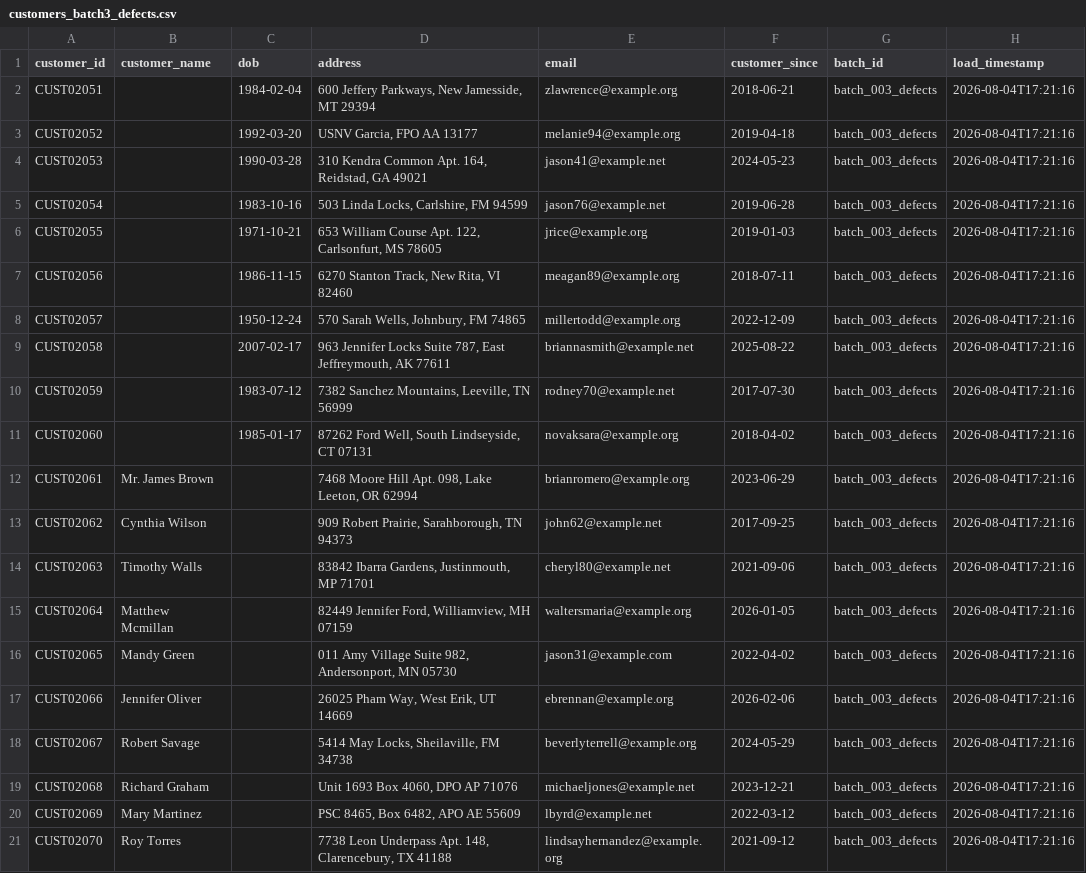
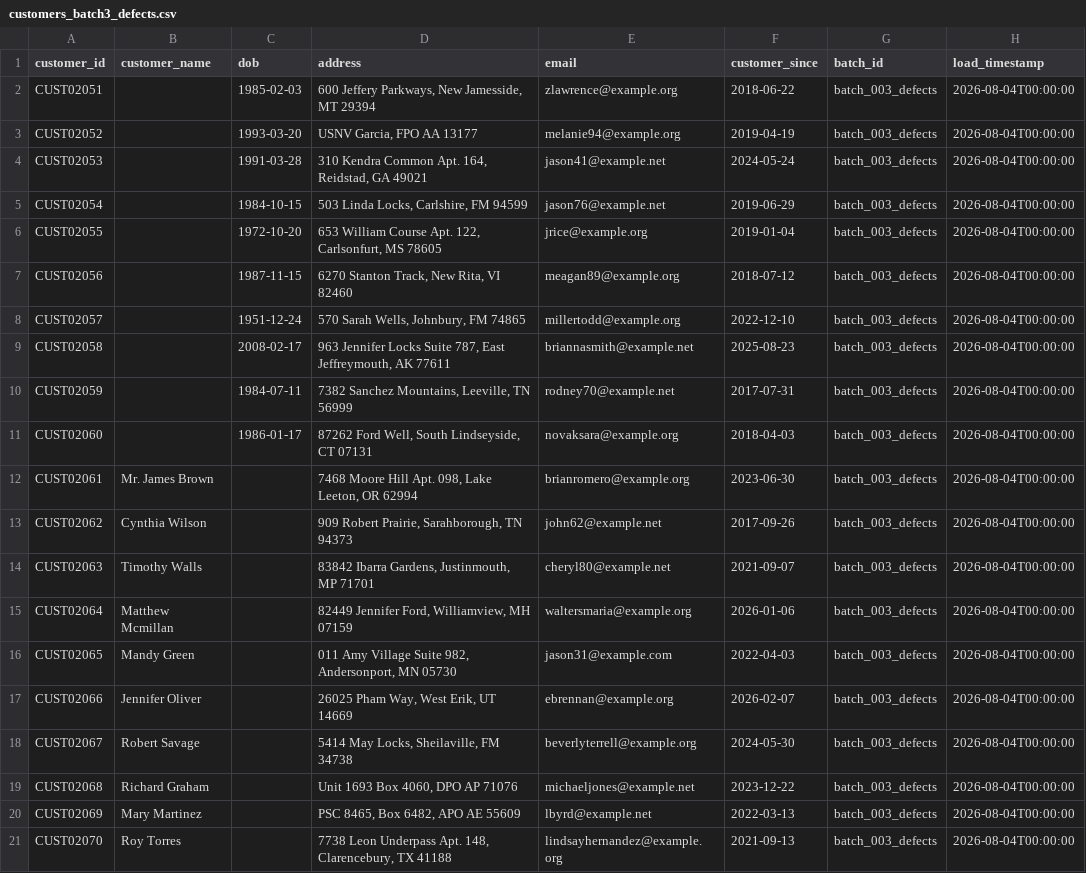
Before and after one commit to VinodAWSDevOps/pyspark-dq-validation-framework, a CSV file: landing/customers/customers_batch3_defects.csv, drawn as a sheet; only a part is shown; the diff covers the shown part only.

```diff
--- a/landing/customers/customers_batch3_defects.csv
+++ b/landing/customers/customers_batch3_defects.csv
@@ -1,21 +1,21 @@
 customer_id,customer_name,dob,address,email,customer_since,batch_id,load_timestamp
-CUST02051,,1984-02-04,"600 Jeffery Parkways, New Jamesside, MT 29394",zlawrence@example.org,2018-06-21,batch_003_defects,2026-08-04T17:21:16
-CUST02052,,1992-03-20,"USNV Garcia, FPO AA 13177",melanie94@example.org,2019-04-18,batch_003_defects,2026-08-04T17:21:16
-CUST02053,,1990-03-28,"310 Kendra Common Apt. 164, Reidstad, GA 49021",jason41@example.net,2024-05-23,batch_003_defects,2026-08-04T17:21:16
-CUST02054,,1983-10-16,"503 Linda Locks, Carlshire, FM 94599",jason76@example.net,2019-06-28,batch_003_defects,2026-08-04T17:21:16
-CUST02055,,1971-10-21,"653 William Course Apt. 122, Carlsonfurt, MS 78605",jrice@example.org,2019-01-03,batch_003_defects,2026-08-04T17:21:16
-CUST02056,,1986-11-15,"6270 Stanton Track, New Rita, VI 82460",meagan89@example.org,2018-07-11,batch_003_defects,2026-08-04T17:21:16
-CUST02057,,1950-12-24,"570 Sarah Wells, Johnbury, FM 74865",millertodd@example.org,2022-12-09,batch_003_defects,2026-08-04T17:21:16
-CUST02058,,2007-02-17,"963 Jennifer Locks Suite 787, East Jeffreymouth, AK 77611",briannasmith@example.net,2025-08-22,batch_003_defects,2026-08-04T17:21:16
-CUST02059,,1983-07-12,"7382 Sanchez Mountains, Leeville, TN 56999",rodney70@example.net,2017-07-30,batch_003_defects,2026-08-04T17:21:16
-CUST02060,,1985-01-17,"87262 Ford Well, South Lindseyside, CT 07131",novaksara@example.org,2018-04-02,batch_003_defects,2026-08-04T17:21:16
-CUST02061,Mr. James Brown,,"7468 Moore Hill Apt. 098, Lake Leeton, OR 62994",brianromero@example.org,2023-06-29,batch_003_defects,2026-08-04T17:21:16
-CUST02062,Cynthia Wilson,,"909 Robert Prairie, Sarahborough, TN 94373",john62@example.net,2017-09-25,batch_003_defects,2026-08-04T17:21:16
-CUST02063,Timothy Walls,,"83842 Ibarra Gardens, Justinmouth, MP 71701",cheryl80@example.net,2021-09-06,batch_003_defects,2026-08-04T17:21:16
-CUST02064,Matthew Mcmillan,,"82449 Jennifer Ford, Williamview, MH 07159",waltersmaria@example.org,2026-01-05,batch_003_defects,2026-08-04T17:21:16
-CUST02065,Mandy Green,,"011 Amy Village Suite 982, Andersonport, MN 05730",jason31@example.com,2022-04-02,batch_003_defects,2026-08-04T17:21:16
-CUST02066,Jennifer Oliver,,"26025 Pham Way, West Erik, UT 14669",ebrennan@example.org,2026-02-06,batch_003_defects,2026-08-04T17:21:16
-CUST02067,Robert Savage,,"5414 May Locks, Sheilaville, FM 34738",beverlyterrell@example.org,2024-05-29,batch_003_defects,2026-08-04T17:21:16
-CUST02068,Richard Graham,,"Unit 1693 Box 4060, DPO AP 71076",michaeljones@example.net,2023-12-21,batch_003_defects,2026-08-04T17:21:16
-CUST02069,Mary Martinez,,"PSC 8465, Box 6482, APO AE 55609",lbyrd@example.net,2022-03-12,batch_003_defects,2026-08-04T17:21:16
-CUST02070,Roy Torres,,"7738 Leon Underpass Apt. 148, Clarencebury, TX 41188",lindsayhernandez@example.org,2021-09-12,batch_003_defects,2026-08-04T17:21:16
+CUST02051,,1985-02-03,"600 Jeffery Parkways, New Jamesside, MT 29394",zlawrence@example.org,2018-06-22,batch_003_defects,2026-08-04T00:00:00
+CUST02052,,1993-03-20,"USNV Garcia, FPO AA 13177",melanie94@example.org,2019-04-19,batch_003_defects,2026-08-04T00:00:00
+CUST02053,,1991-03-28,"310 Kendra Common Apt. 164, Reidstad, GA 49021",jason41@example.net,2024-05-24,batch_003_defects,2026-08-04T00:00:00
+CUST02054,,1984-10-15,"503 Linda Locks, Carlshire, FM 94599",jason76@example.net,2019-06-29,batch_003_defects,2026-08-04T00:00:00
+CUST02055,,1972-10-20,"653 William Course Apt. 122, Carlsonfurt, MS 78605",jrice@example.org,2019-01-04,batch_003_defects,2026-08-04T00:00:00
+CUST02056,,1987-11-15,"6270 Stanton Track, New Rita, VI 82460",meagan89@example.org,2018-07-12,batch_003_defects,2026-08-04T00:00:00
+CUST02057,,1951-12-24,"570 Sarah Wells, Johnbury, FM 74865",millertodd@example.org,2022-12-10,batch_003_defects,2026-08-04T00:00:00
+CUST02058,,2008-02-17,"963 Jennifer Locks Suite 787, East Jeffreymouth, AK 77611",briannasmith@example.net,2025-08-23,batch_003_defects,2026-08-04T00:00:00
+CUST02059,,1984-07-11,"7382 Sanchez Mountains, Leeville, TN 56999",rodney70@example.net,2017-07-31,batch_003_defects,2026-08-04T00:00:00
+CUST02060,,1986-01-17,"87262 Ford Well, South Lindseyside, CT 07131",novaksara@example.org,2018-04-03,batch_003_defects,2026-08-04T00:00:00
+CUST02061,Mr. James Brown,,"7468 Moore Hill Apt. 098, Lake Leeton, OR 62994",brianromero@example.org,2023-06-30,batch_003_defects,2026-08-04T00:00:00
+CUST02062,Cynthia Wilson,,"909 Robert Prairie, Sarahborough, TN 94373",john62@example.net,2017-09-26,batch_003_defects,2026-08-04T00:00:00
+CUST02063,Timothy Walls,,"83842 Ibarra Gardens, Justinmouth, MP 71701",cheryl80@example.net,2021-09-07,batch_003_defects,2026-08-04T00:00:00
+CUST02064,Matthew Mcmillan,,"82449 Jennifer Ford, Williamview, MH 07159",waltersmaria@example.org,2026-01-06,batch_003_defects,2026-08-04T00:00:00
+CUST02065,Mandy Green,,"011 Amy Village Suite 982, Andersonport, MN 05730",jason31@example.com,2022-04-03,batch_003_defects,2026-08-04T00:00:00
+CUST02066,Jennifer Oliver,,"26025 Pham Way, West Erik, UT 14669",ebrennan@example.org,2026-02-07,batch_003_defects,2026-08-04T00:00:00
+CUST02067,Robert Savage,,"5414 May Locks, Sheilaville, FM 34738",beverlyterrell@example.org,2024-05-30,batch_003_defects,2026-08-04T00:00:00
+CUST02068,Richard Graham,,"Unit 1693 Box 4060, DPO AP 71076",michaeljones@example.net,2023-12-22,batch_003_defects,2026-08-04T00:00:00
+CUST02069,Mary Martinez,,"PSC 8465, Box 6482, APO AE 55609",lbyrd@example.net,2022-03-13,batch_003_defects,2026-08-04T00:00:00
+CUST02070,Roy Torres,,"7738 Leon Underpass Apt. 148, Clarencebury, TX 41188",lindsayhernandez@example.org,2021-09-13,batch_003_defects,2026-08-04T00:00:00
```
Also changed, not shown: 68 edited cells elsewhere in this file, landing/claims/claims_batch1.csv, landing/claims/claims_batch2.csv, 12 other files.
